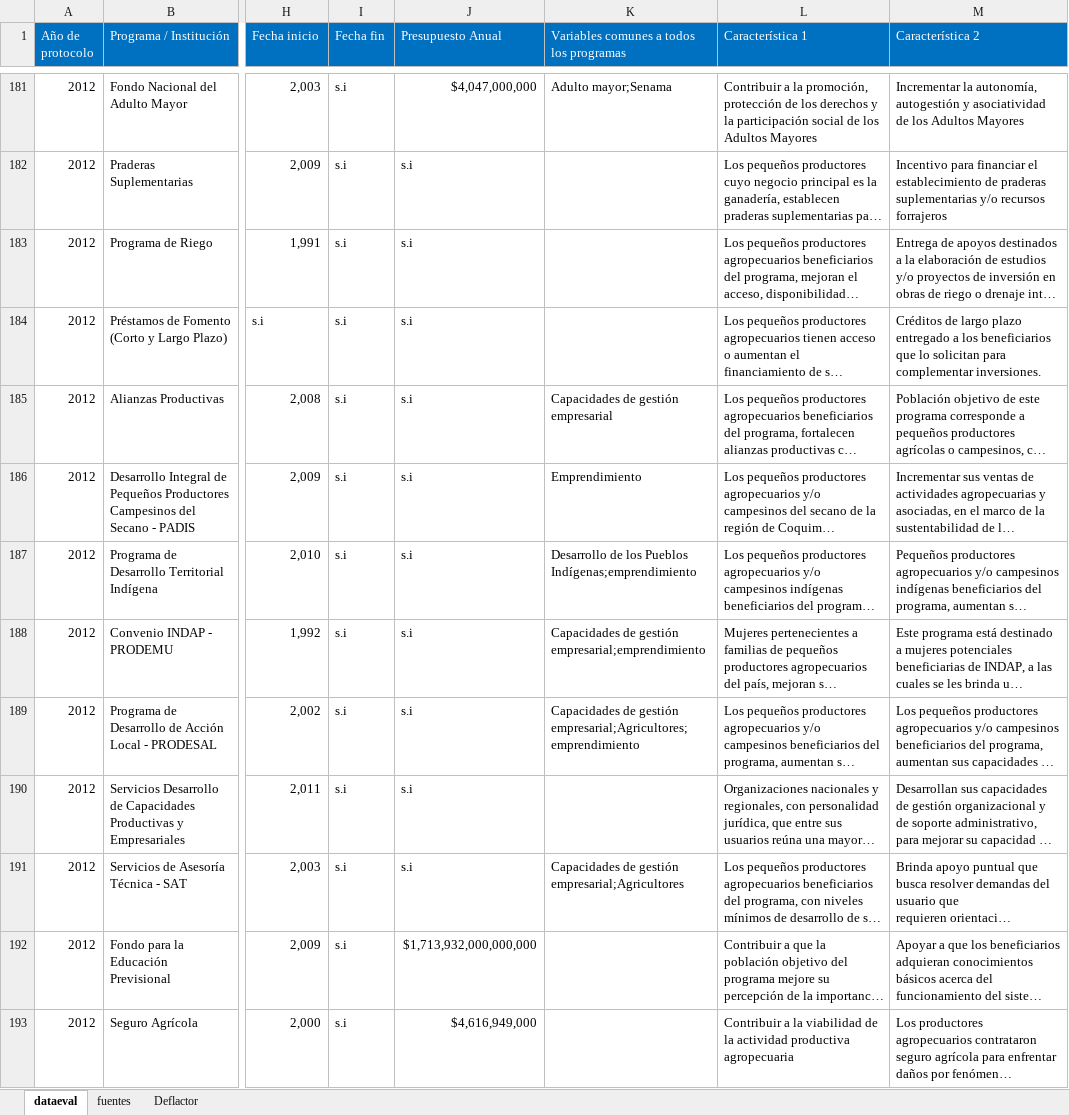
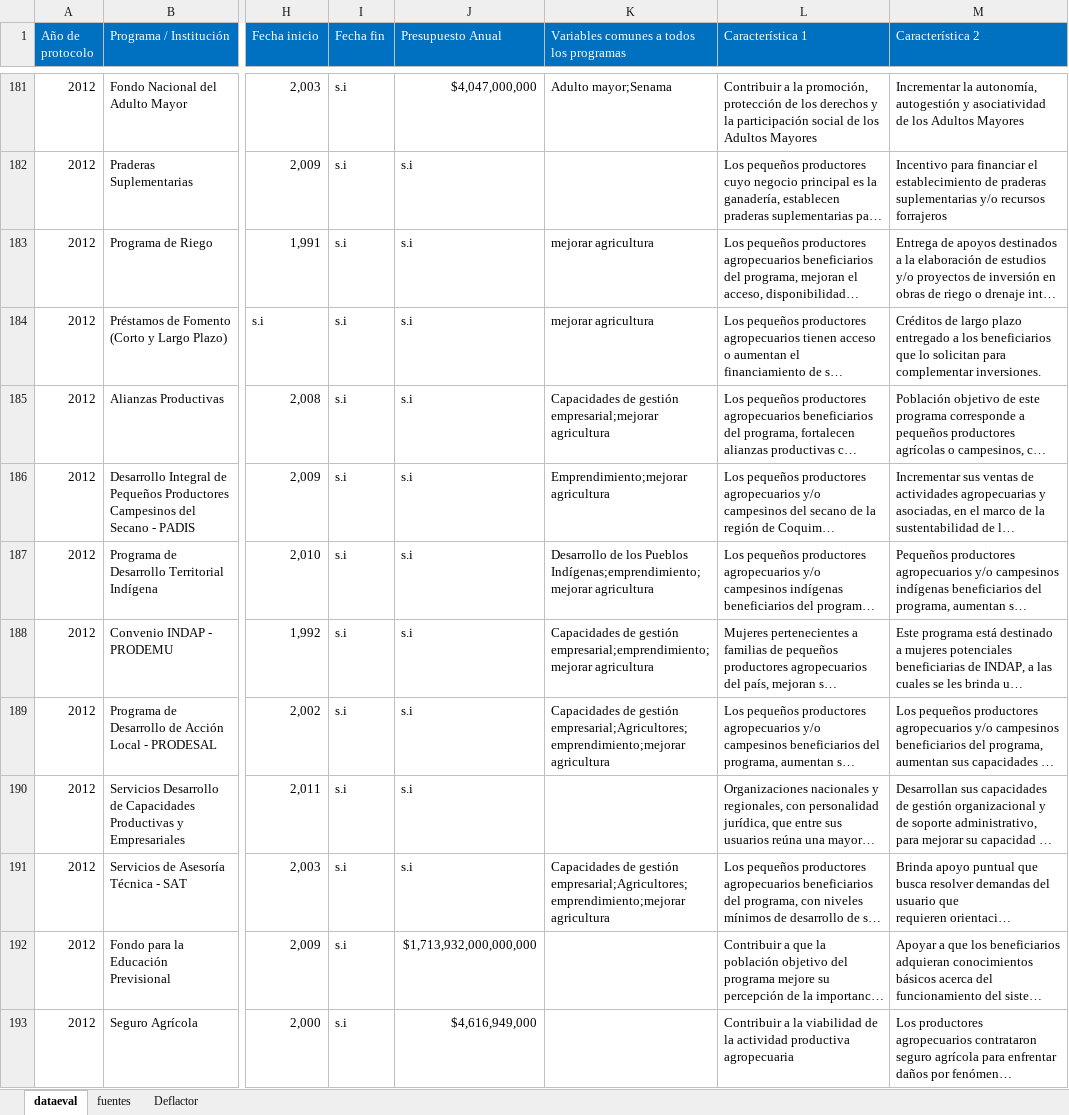
Before and after one commit to Sud-Austral/DATA-EVAL, an Excel workbook: DATAEVAL.xlsx, sheet dataeval, drawn as a sheet; only a part is shown, gaps mark what is left out; long unchanged cells end in …; values as stored, in another font and other column widths than the file's, no borders; the diff covers the shown part only; the diff names each change by its address in the sheet, - before the commit and + after, or states it on an @@ line.

Commit message:
Update DATAEVAL.xlsx

```diff
--- a/DATAEVAL.xlsx (sheet dataeval)
+++ b/DATAEVAL.xlsx (sheet dataeval)
-K183:K184: (empty)
+K183:K184: mejorar agricultura
-K185: Capacidades de gestión empresarial
+K185: Capacidades de gestión empresarial;mejorar agricultura
-K186: Emprendimiento
+K186: Emprendimiento;mejorar agricultura
-K187: …los Pueblos Indígenas;emprendimiento
+K187: …los Pueblos Indígenas;emprendimiento;mejorar agricultura
-K188: …de gestión empresarial;emprendimiento
+K188: …de gestión empresarial;emprendimiento;mejorar agricultura
-K189: …de gestión empresarial;Agricultores;emprendimiento
+K189: …de gestión empresarial;Agricultores;emprendimiento;mejorar agricultura
-K191: …de gestión empresarial;Agricultores
+K191: …de gestión empresarial;Agricultores;emprendimiento;mejorar agricultura
```
Also changed, not shown: 176 edited cells elsewhere in this sheet, sheet fuentes.
